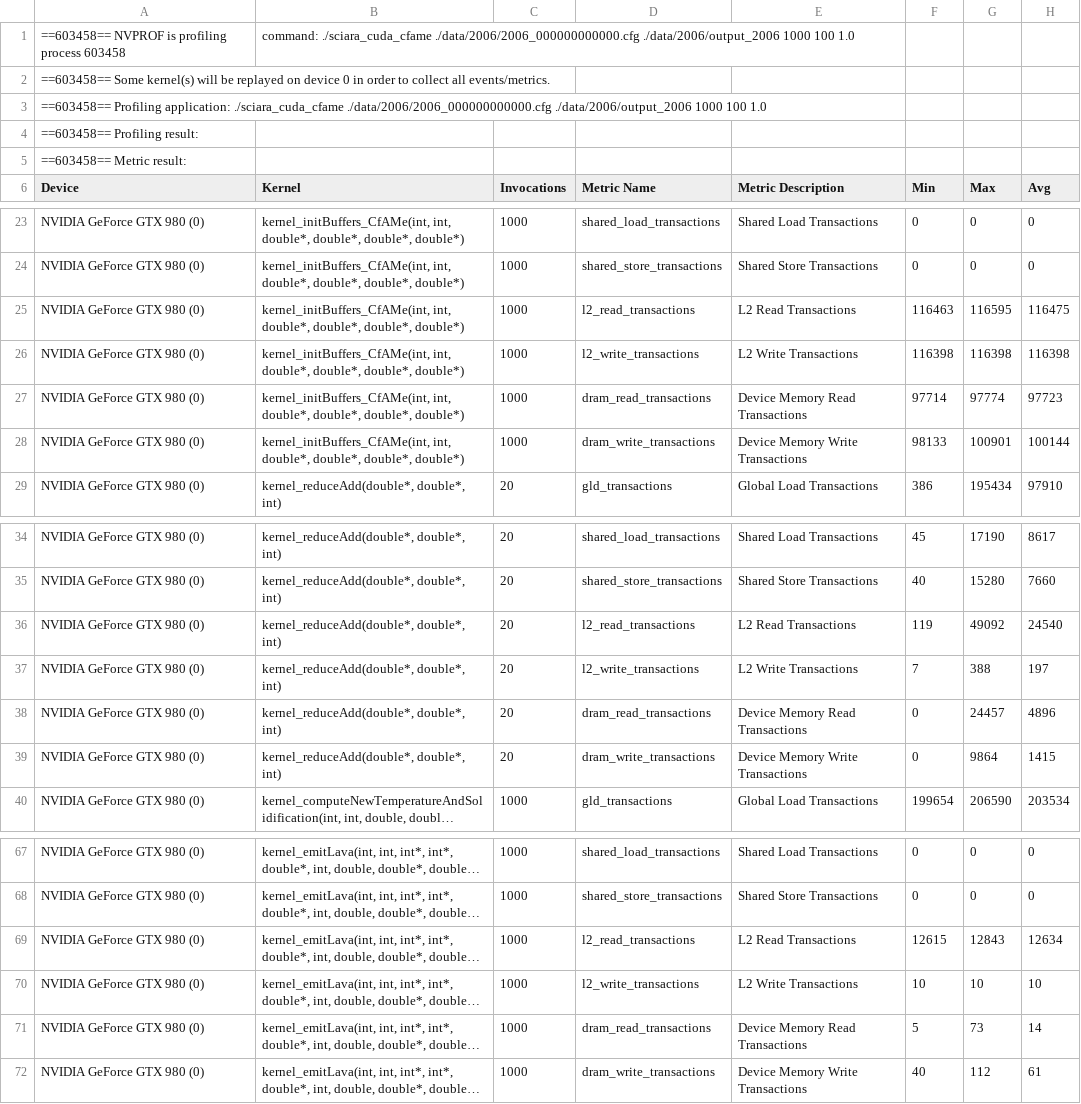
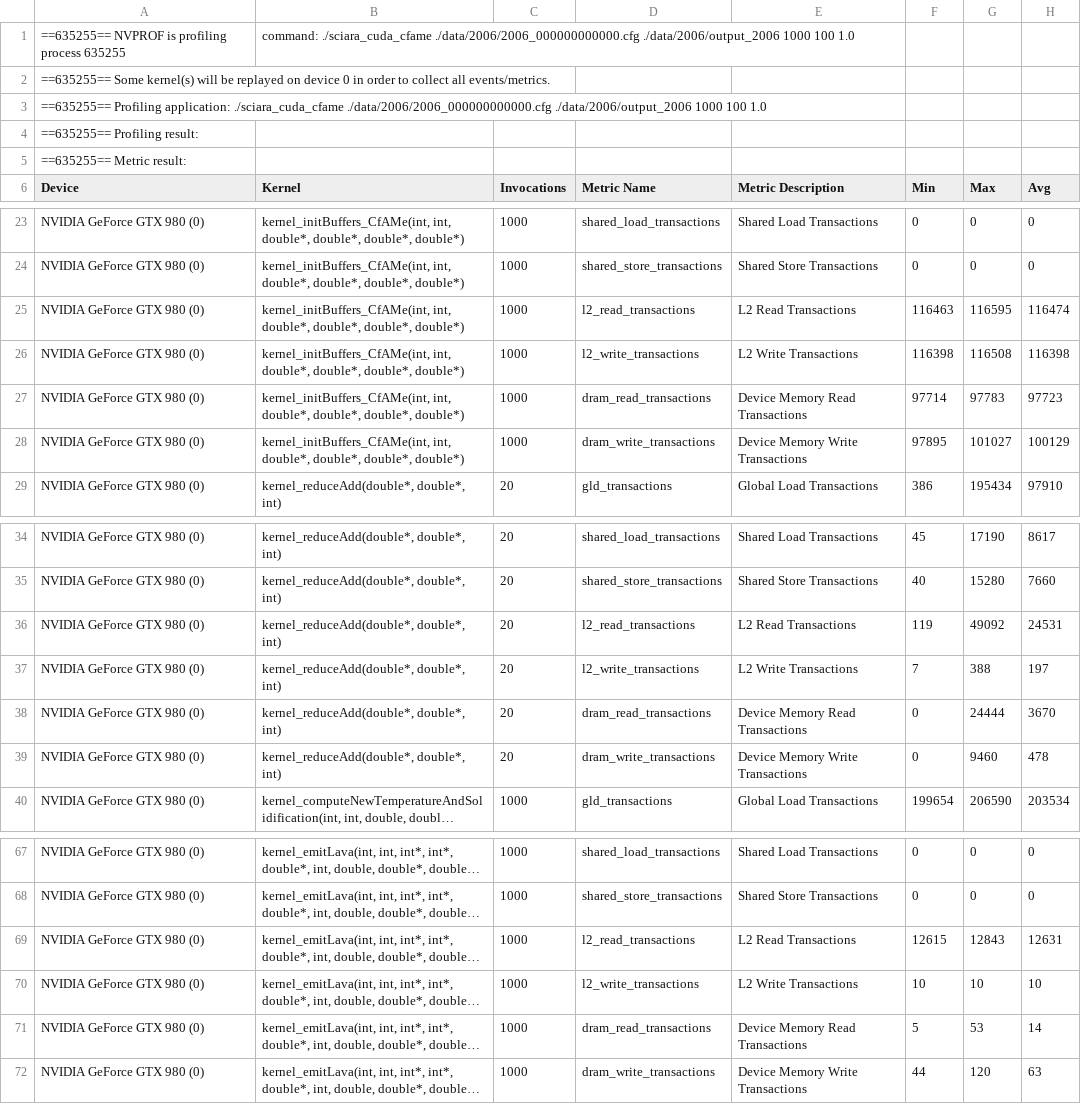
Before and after one commit to quangdangnhat/draft_sciara-fv2, a CSV file: profiling_results/sciara_cuda_cfame_memory.csv, drawn as a sheet; only a part is shown, gaps mark what is left out; long unchanged cells end in …; the diff covers the shown part only; the diff names each change by its address in the sheet, - before the commit and + after, or states it on an @@ line.

```diff
--- a/profiling_results/sciara_cuda_cfame_memory.csv
+++ b/profiling_results/sciara_cuda_cfame_memory.csv
-A1 (Device): ==603458== NVPROF is profiling process 603458
+A1 (Device): ==635255== NVPROF is profiling process 635255
-A2 (Device): ==603458== Some kernel(s)…
+A2 (Device): ==635255== Some kernel(s)…
-A3 (Device): ==603458== Profiling application:…
+A3 (Device): ==635255== Profiling application:…
-A4 (Device): ==603458== Profiling result:
+A4 (Device): ==635255== Profiling result:
-A5 (Device): ==603458== Metric result:
+A5 (Device): ==635255== Metric result:
-H25 (Avg): 116475
+H25 (Avg): 116474
-G26 (Max): 116398
+G26 (Max): 116508
-G27 (Max): 97774
+G27 (Max): 97783
-F28 (Min): 98133
+F28 (Min): 97895
-G28 (Max): 100901
+G28 (Max): 101027
-H28 (Avg): 100144
+H28 (Avg): 100129
-H36 (Avg): 24540
+H36 (Avg): 24531
-G38 (Max): 24457
+G38 (Max): 24444
-H38 (Avg): 4896
+H38 (Avg): 3670
-G39 (Max): 9864
+G39 (Max): 9460
-H39 (Avg): 1415
+H39 (Avg): 478
-H69 (Avg): 12634
+H69 (Avg): 12631
-G71 (Max): 73
+G71 (Max): 53
-F72 (Min): 40
+F72 (Min): 44
-G72 (Max): 112
+G72 (Max): 120
-H72 (Avg): 61
+H72 (Avg): 63
```
Also changed, not shown: 28 edited cells elsewhere in this file, profiling_results/sciara_cuda_cfame_compute.csv, profiling_results/sciara_cuda_cfame_gpu_summary.csv, 37 other files.
